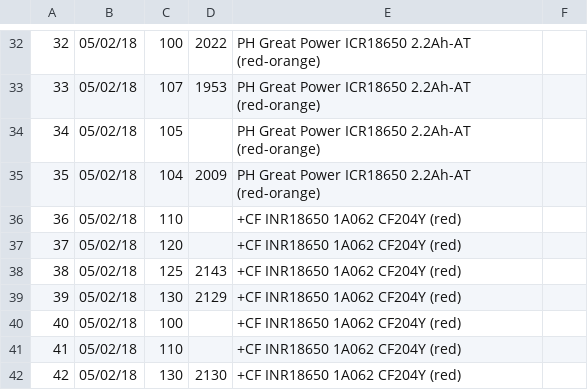
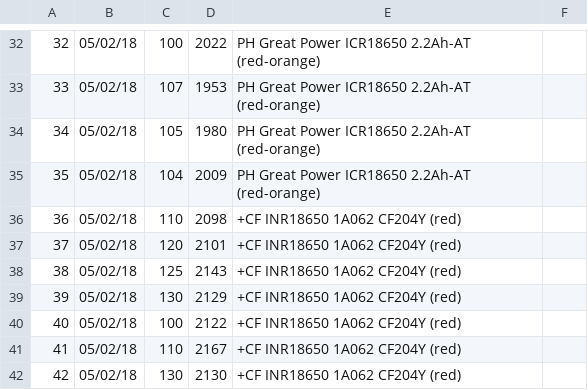
Before and after one commit to kuking/batterypackcalc, a CSV file: cells.csv, drawn as a sheet; only a part is shown, gaps mark what is left out.

```diff
--- a/cells.csv
+++ b/cells.csv
@@ -33,10 +33,10 @@
 33,05/02/18,107,1953,PH Great Power ICR18650 2.2Ah-AT (red-orange),
-34,05/02/18,105,,PH Great Power ICR18650 2.2Ah-AT (red-orange),
+34,05/02/18,105,1980,PH Great Power ICR18650 2.2Ah-AT (red-orange),
 35,05/02/18,104,2009,PH Great Power ICR18650 2.2Ah-AT (red-orange),
-36,05/02/18,110,,+CF INR18650 1A062 CF204Y (red),
-37,05/02/18,120,,+CF INR18650 1A062 CF204Y (red),
+36,05/02/18,110,2098,+CF INR18650 1A062 CF204Y (red),
+37,05/02/18,120,2101,+CF INR18650 1A062 CF204Y (red),
 38,05/02/18,125,2143,+CF INR18650 1A062 CF204Y (red),
 39,05/02/18,130,2129,+CF INR18650 1A062 CF204Y (red),
-40,05/02/18,100,,+CF INR18650 1A062 CF204Y (red),
-41,05/02/18,110,,+CF INR18650 1A062 CF204Y (red),
+40,05/02/18,100,2122,+CF INR18650 1A062 CF204Y (red),
+41,05/02/18,110,2167,+CF INR18650 1A062 CF204Y (red),
 42,05/02/18,130,2130,+CF INR18650 1A062 CF204Y (red),
```
Also changed, not shown: 1 other file.
